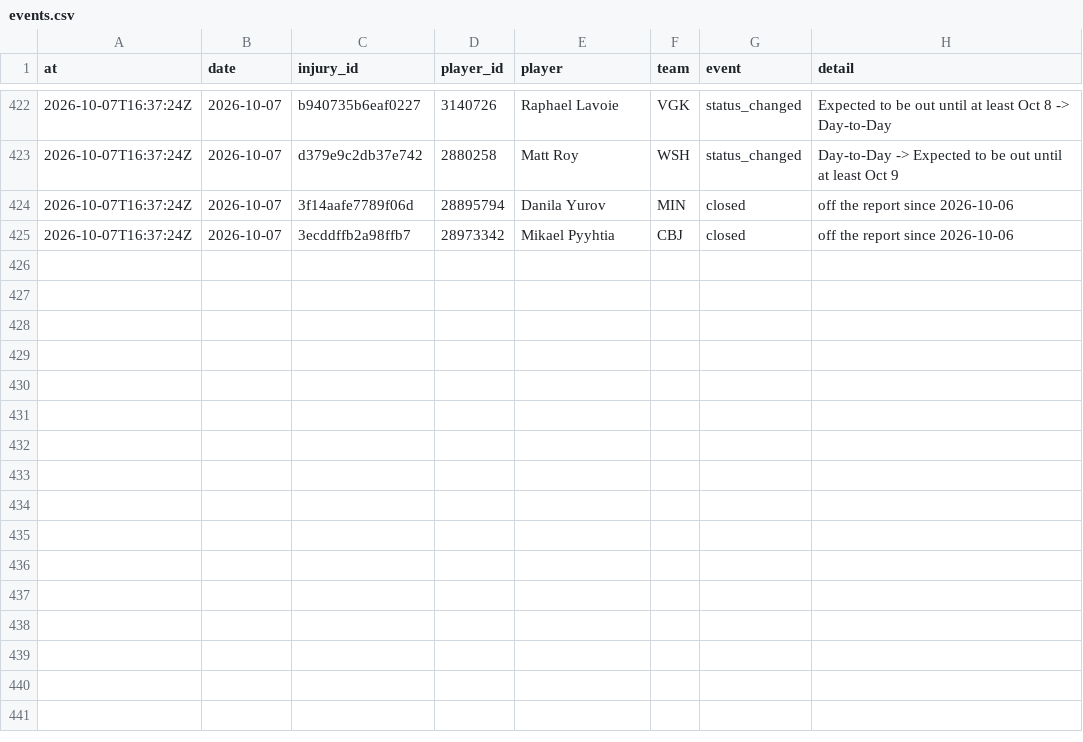
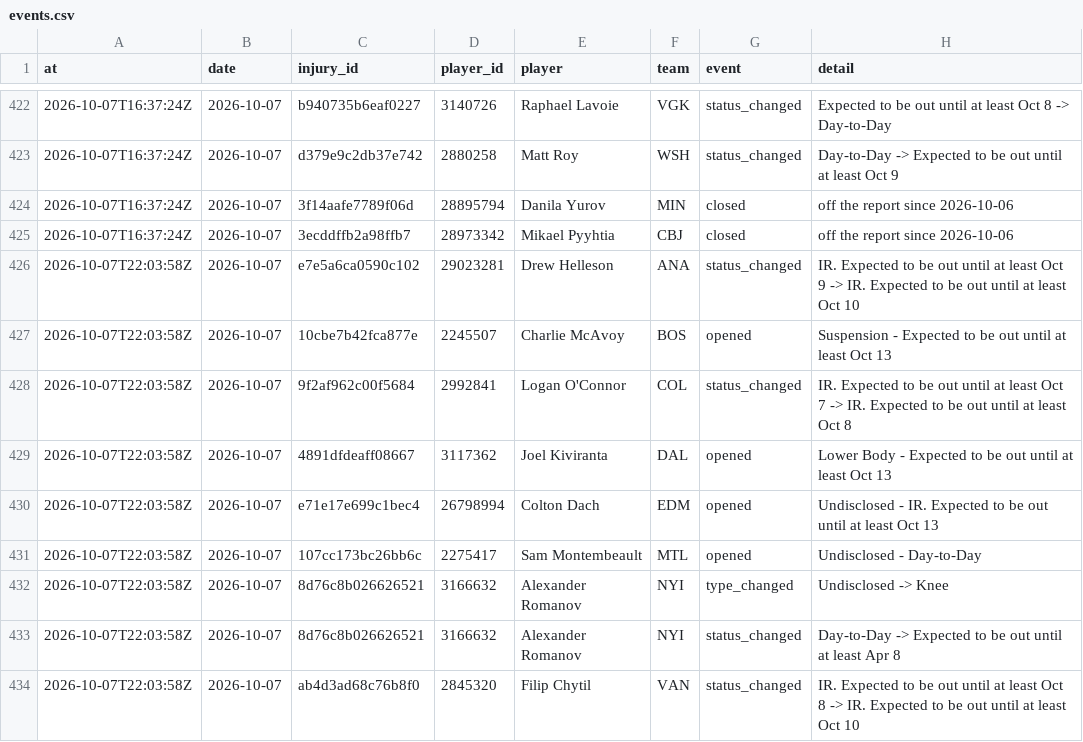
Before and after one commit to ajpayzant/NHL-Injury-Tool, a CSV file: data/events.csv, drawn as a sheet; only a part is shown, gaps mark what is left out; the diff names each change by its address in the sheet, - before the commit and + after, or states it on an @@ line.

```diff
--- a/data/events.csv
+++ b/data/events.csv
+row 426: 2026-10-07T22:03:58Z | 2026-10-07 | e7e5a6ca0590c102 | 29023281 | Drew Helleson | ANA | status_changed | IR. Expected to be out until at least Oct 9 -> IR. Expected to be out until at least Oct 10
+row 427: 2026-10-07T22:03:58Z | 2026-10-07 | 10cbe7b42fca877e | 2245507 | Charlie McAvoy | BOS | opened | Suspension - Expected to be out until at least Oct 13
+row 428: 2026-10-07T22:03:58Z | 2026-10-07 | 9f2af962c00f5684 | 2992841 | Logan O'Connor | COL | status_changed | IR. Expected to be out until at least Oct 7 -> IR. Expected to be out until at least Oct 8
+row 429: 2026-10-07T22:03:58Z | 2026-10-07 | 4891dfdeaff08667 | 3117362 | Joel Kiviranta | DAL | opened | Lower Body - Expected to be out until at least Oct 13
+row 430: 2026-10-07T22:03:58Z | 2026-10-07 | e71e17e699c1bec4 | 26798994 | Colton Dach | EDM | opened | Undisclosed - IR. Expected to be out until at least Oct 13
+row 431: 2026-10-07T22:03:58Z | 2026-10-07 | 107cc173bc26bb6c | 2275417 | Sam Montembeault | MTL | opened | Undisclosed - Day-to-Day
+row 432: 2026-10-07T22:03:58Z | 2026-10-07 | 8d76c8b026626521 | 3166632 | Alexander Romanov | NYI | type_changed | Undisclosed -> Knee
+row 433: 2026-10-07T22:03:58Z | 2026-10-07 | 8d76c8b026626521 | 3166632 | Alexander Romanov | NYI | status_changed | Day-to-Day -> Expected to be out until at least Apr 8
+row 434: 2026-10-07T22:03:58Z | 2026-10-07 | ab4d3ad68c76b8f0 | 2845320 | Filip Chytil | VAN | status_changed | IR. Expected to be out until at least Oct 8 -> IR. Expected to be out until at least Oct 10
```
Also changed, not shown: data/injuries.csv, data/nhl/players.csv, 3 other files.
